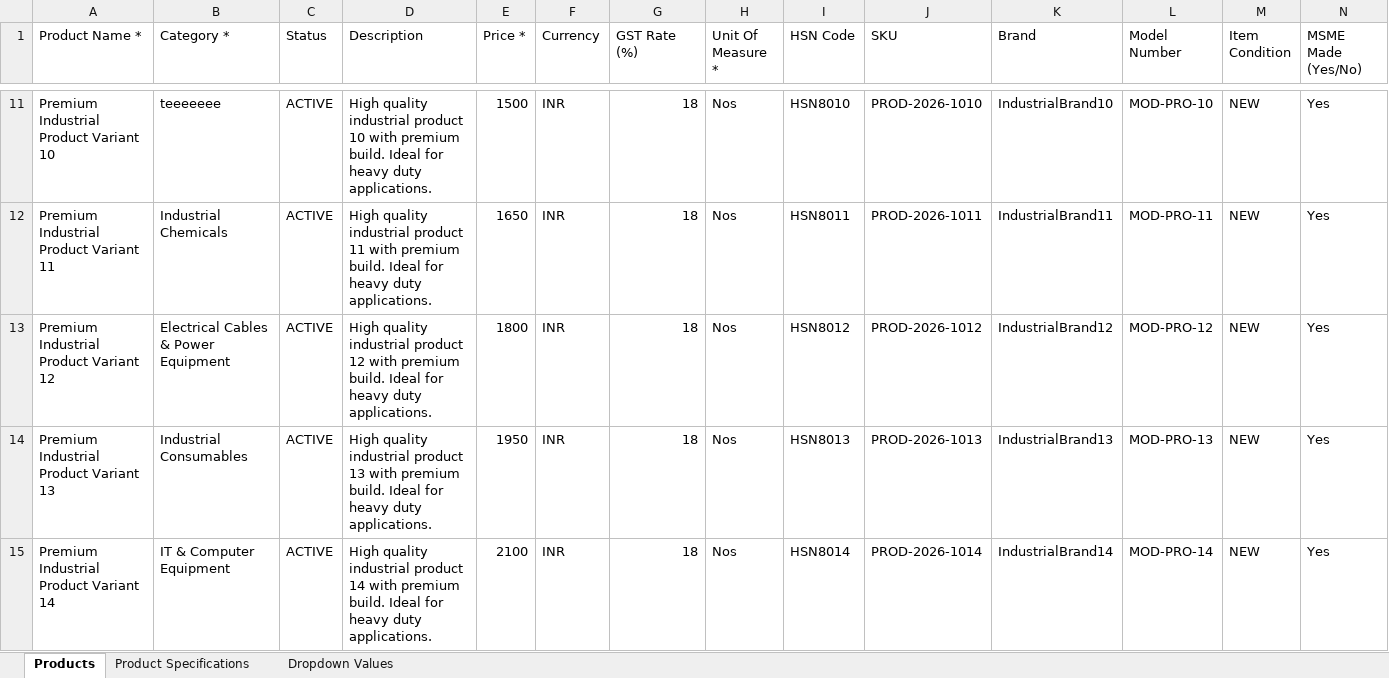
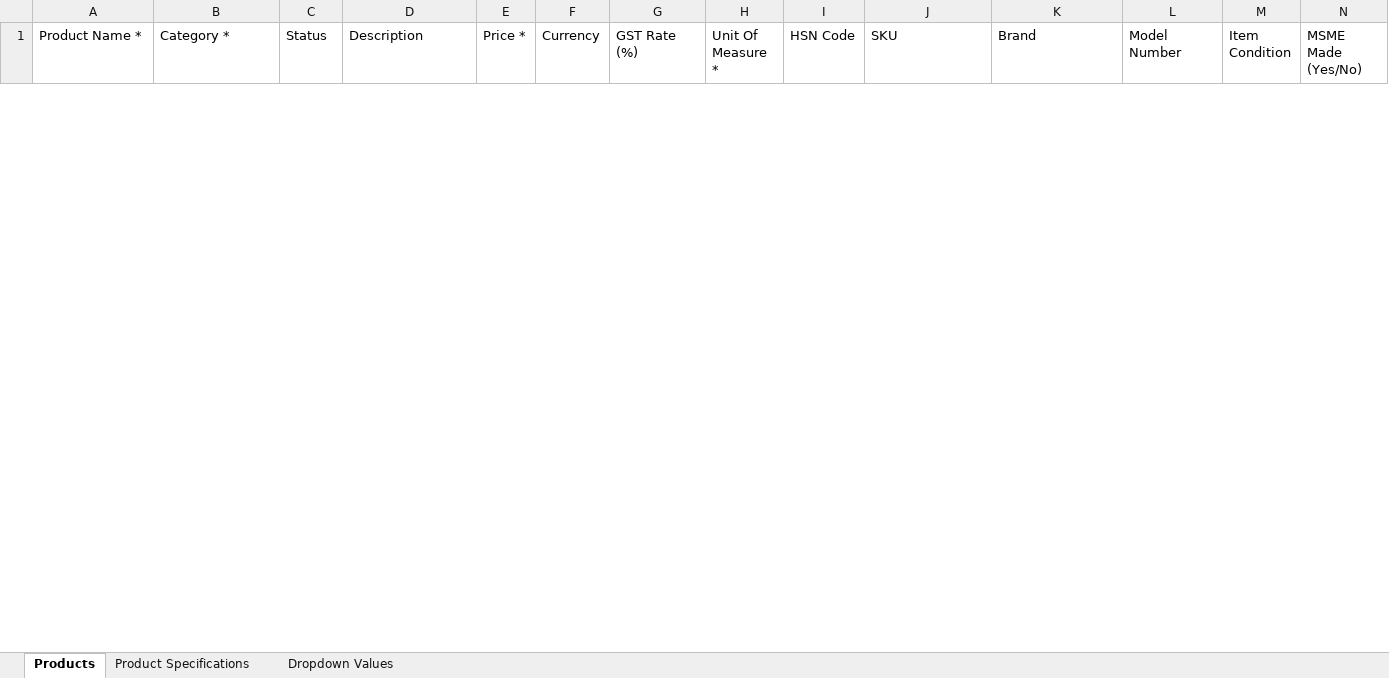
Before and after one commit to Anandgadge2/MSME_PugArch, an Excel workbook: backend/seeded_templates/Seeded_Products_Import.xlsx, sheet Products, drawn as a sheet; only a part is shown, gaps mark what is left out; values as stored, in another font and other column widths than the file's, no borders; removed rows and columns are numbered as before the commit, all else as after; rows hold the shown columns only; the diff covers the shown part only; the diff names each change by its address in the sheet, - before the commit and + after, or states it on an @@ line.

```diff
--- a/backend/seeded_templates/Seeded_Products_Import.xlsx (sheet Products)
+++ b/backend/seeded_templates/Seeded_Products_Import.xlsx (sheet Products)
-row 11: Premium Industrial Product Variant 10 | teeeeeee | ACTIVE | High quality industrial product 10 with premium build. Ideal for heavy duty applications. | 1500 | INR | 18 | Nos | HSN8010 | PROD-2026-1010 | IndustrialBrand10 | MOD-PRO-10 | NEW | Yes
-row 12: Premium Industrial Product Variant 11 | Industrial Chemicals | ACTIVE | High quality industrial product 11 with premium build. Ideal for heavy duty applications. | 1650 | INR | 18 | Nos | HSN8011 | PROD-2026-1011 | IndustrialBrand11 | MOD-PRO-11 | NEW | Yes
-row 13: Premium Industrial Product Variant 12 | Electrical Cables & Power Equipment | ACTIVE | High quality industrial product 12 with premium build. Ideal for heavy duty applications. | 1800 | INR | 18 | Nos | HSN8012 | PROD-2026-1012 | IndustrialBrand12 | MOD-PRO-12 | NEW | Yes
-row 14: Premium Industrial Product Variant 13 | Industrial Consumables | ACTIVE | High quality industrial product 13 with premium build. Ideal for heavy duty applications. | 1950 | INR | 18 | Nos | HSN8013 | PROD-2026-1013 | IndustrialBrand13 | MOD-PRO-13 | NEW | Yes
-row 15: Premium Industrial Product Variant 14 | IT & Computer Equipment | ACTIVE | High quality industrial product 14 with premium build. Ideal for heavy duty applications. | 2100 | INR | 18 | Nos | HSN8014 | PROD-2026-1014 | IndustrialBrand14 | MOD-PRO-14 | NEW | Yes
```
Also changed, not shown: 20 added rows and 15 removed rows elsewhere in this sheet, sheet Product Specifications, sheet Dropdown Values, backend/seeded_templates/Seeded_Services_Import.xlsx, 2 other files.
